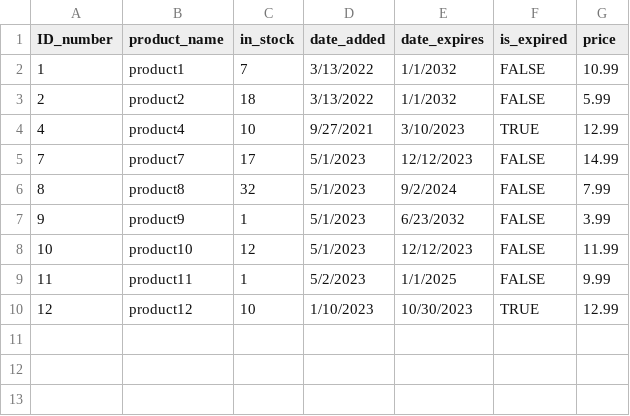
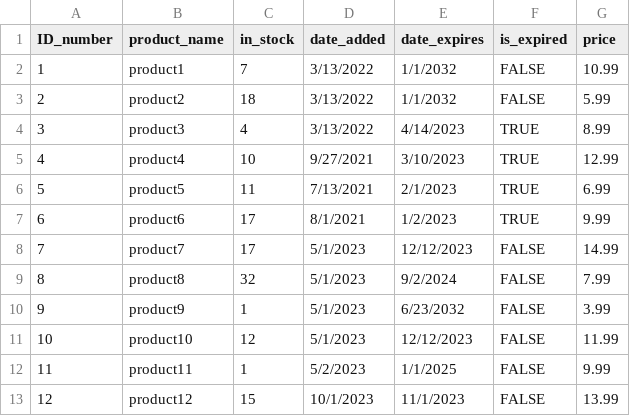
Before and after one commit to hpearl725/SFWE_403_TEAM_1, a CSV file: GUI/inventory.csv, drawn as a sheet.

Commit message:
restore deleted products in inventory

```diff
--- a/GUI/inventory.csv
+++ b/GUI/inventory.csv
@@ -3,3 +3,6 @@ ID_number,product_name,in_stock,date_added,date_expires,is_expired,price
 2,product2,18,3/13/2022,1/1/2032,FALSE,5.99
+3,product3,4,3/13/2022,4/14/2023,TRUE,8.99
 4,product4,10,9/27/2021,3/10/2023,TRUE,12.99
+5,product5,11,7/13/2021,2/1/2023,TRUE,6.99
+6,product6,17,8/1/2021,1/2/2023,TRUE,9.99
 7,product7,17,5/1/2023,12/12/2023,FALSE,14.99
@@ -9,2 +12,2 @@ ID_number,product_name,in_stock,date_added,date_expires,is_expired,price
 11,product11,1,5/2/2023,1/1/2025,FALSE,9.99
-12,product12,10,1/10/2023,10/30/2023,TRUE,12.99
+12,product12,15,10/1/2023,11/1/2023,FALSE,13.99
```
